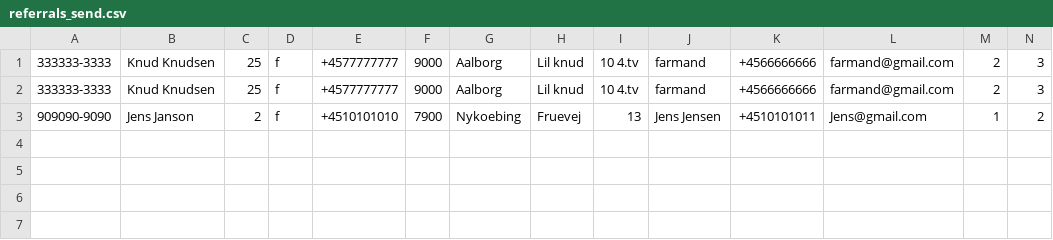
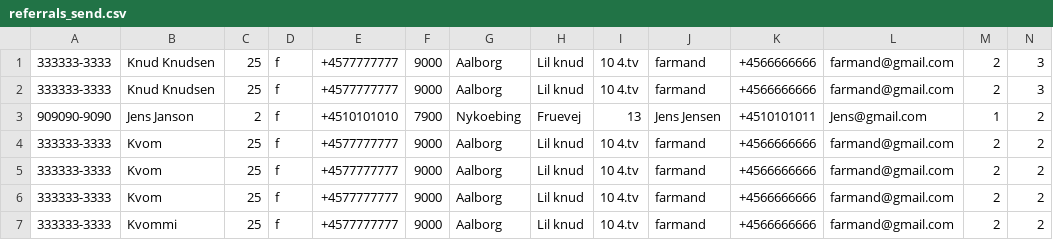
Before and after one commit to JacobBPedersen/P1-Healthcare-System, a CSV file: src/referrals_send.csv, drawn as a sheet; only a part is shown; rows hold the shown columns only; the diff names each change by its address in the sheet, - before the commit and + after, or states it on an @@ line.

```diff
--- a/src/referrals_send.csv
+++ b/src/referrals_send.csv
+row 4: 333333-3333 | Kvom | 25 | f | +4577777777 | 9000 | Aalborg | Lil knud | 10 4.tv | farmand | +4566666666 | farmand@gmail.com | 2 | 2
+row 5: 333333-3333 | Kvom | 25 | f | +4577777777 | 9000 | Aalborg | Lil knud | 10 4.tv | farmand | +4566666666 | farmand@gmail.com | 2 | 2
+row 6: 333333-3333 | Kvom | 25 | f | +4577777777 | 9000 | Aalborg | Lil knud | 10 4.tv | farmand | +4566666666 | farmand@gmail.com | 2 | 2
+row 7: 333333-3333 | Kvommi | 25 | f | +4577777777 | 9000 | Aalborg | Lil knud | 10 4.tv | farmand | +4566666666 | farmand@gmail.com | 2 | 2
```
Also changed, not shown: src/patient_register.csv, src/referrals.csv, 5 other files.
